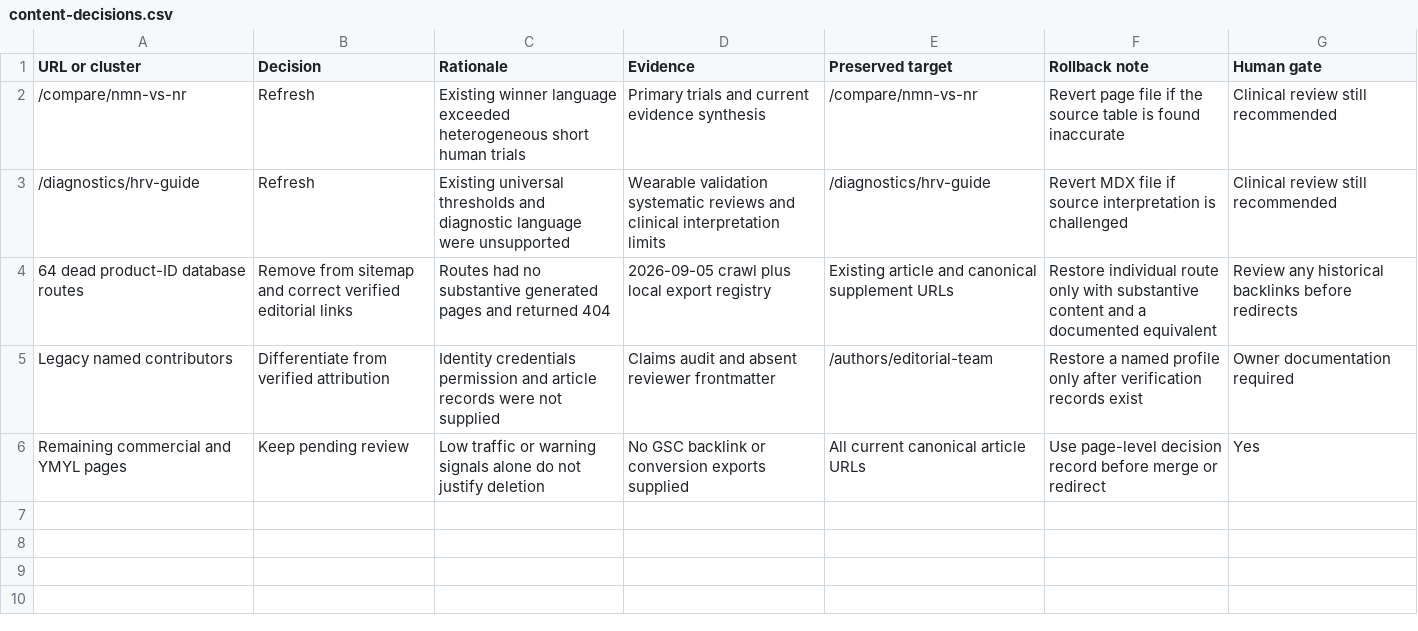
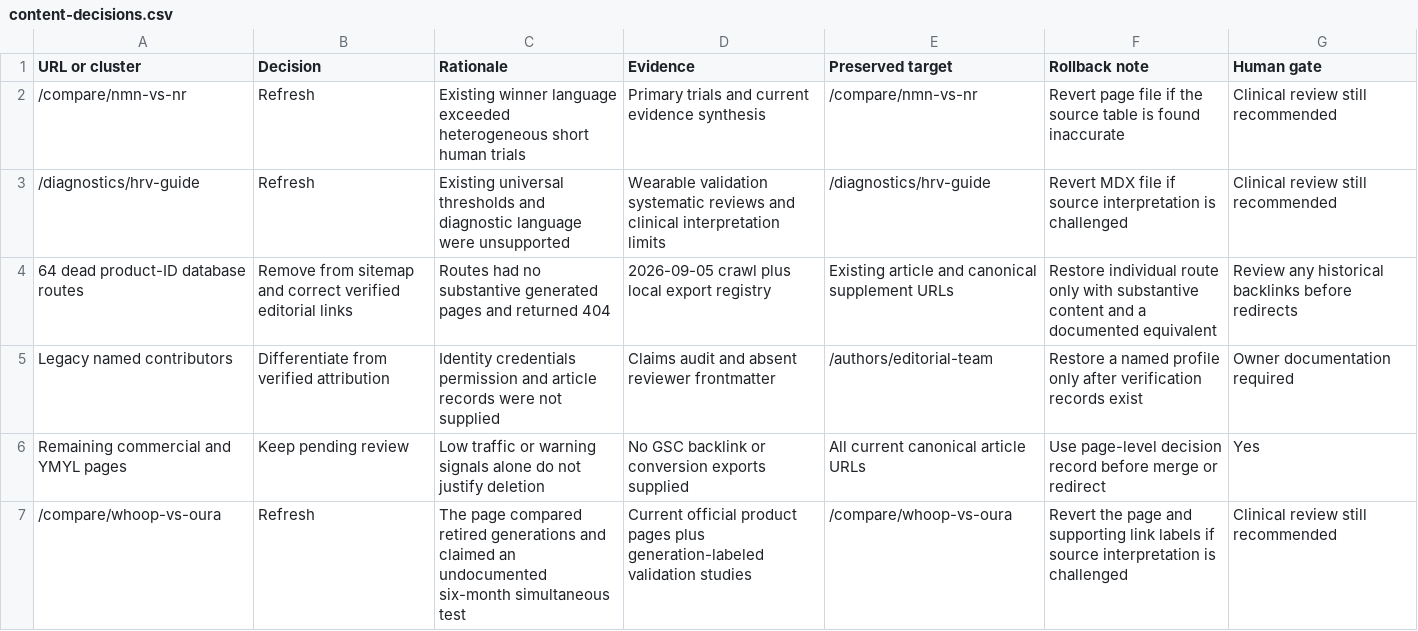
Before and after one commit to hardcor3nl/longevitylab, a CSV file: docs/seo-recovery/content-decisions.csv, drawn as a sheet.

Commit message:
Replace unsupported wearable test claims

```diff
--- a/docs/seo-recovery/content-decisions.csv
+++ b/docs/seo-recovery/content-decisions.csv
@@ -6 +6,2 @@ Legacy named contributors,Differentiate from verified attribution,Identity crede
 Remaining commercial and YMYL pages,Keep pending review,Low traffic or warning signals alone do not justify deletion,No GSC backlink or conversion exports supplied,All current canonical article URLs,Use page-level decision record before merge or redirect,Yes
+/compare/whoop-vs-oura,Refresh,The page compared retired generations and claimed an undocumented six-month simultaneous test,Current official product pages plus generation-labeled validation studies,/compare/whoop-vs-oura,Revert the page and supporting link labels if source interpretation is challenged,Clinical review still recommended
```
Also changed, not shown: docs/seo-recovery/claims-audit.csv, docs/seo-recovery/url-inventory.csv, 8 other files.
